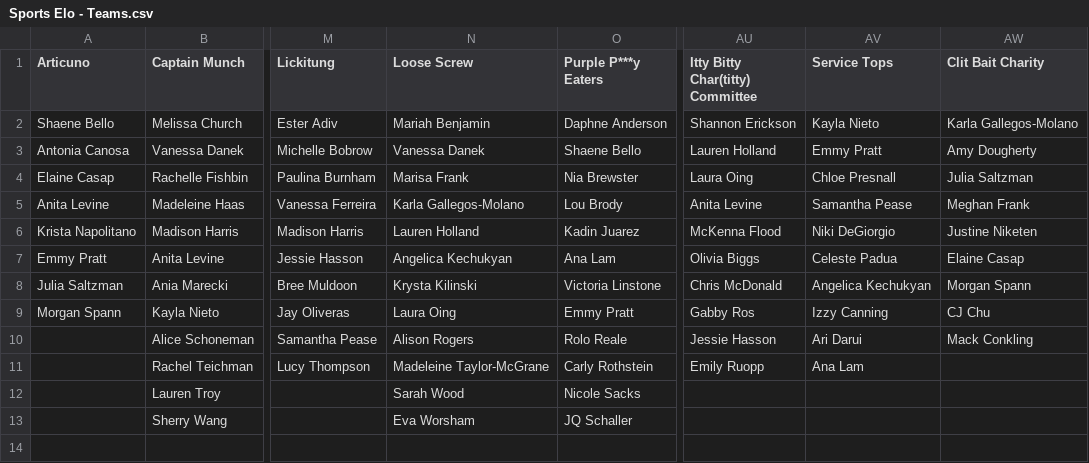
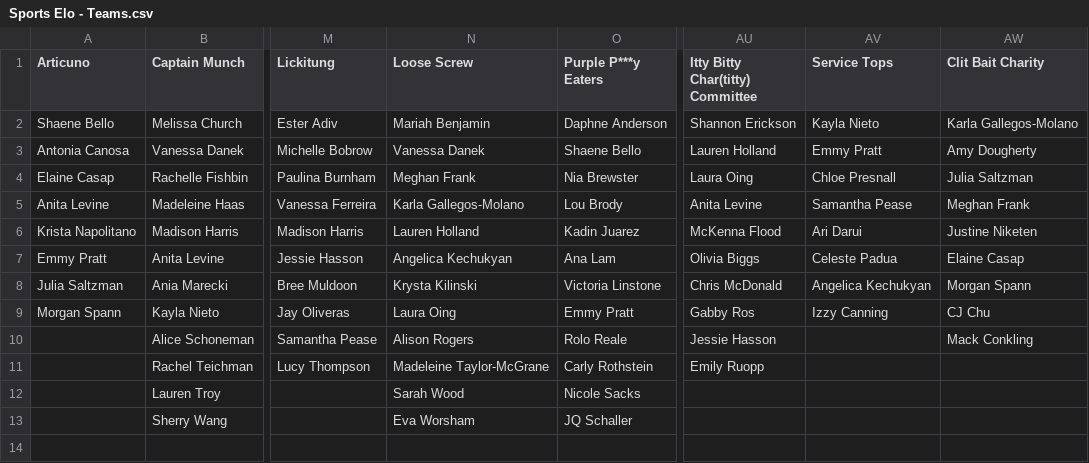
Before and after one commit to SamPease/BARSElo, a CSV file: Sports Elo - Teams.csv, drawn as a sheet; only a part is shown, gaps mark what is left out; the diff names each change by its address in the sheet, - before the commit and + after, or states it on an @@ line.

```diff
--- a/Sports Elo - Teams.csv
+++ b/Sports Elo - Teams.csv
-N4 (Loose Screw): Marisa Frank
+N4 (Loose Screw): Meghan Frank
-AV6 (Service Tops): Niki DeGiorgio
+AV6 (Service Tops): Ari Darui
-AV10 (Service Tops): Ari Darui
+AV10 (Service Tops): (empty)
-AV11 (Service Tops): Ana Lam
+AV11 (Service Tops): (empty)
```
Also changed, not shown: Sports Elo - Games.csv, aliases.csv, 5 other files.
